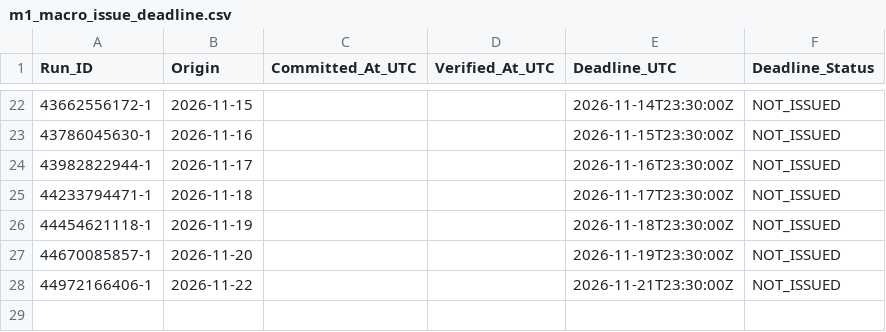
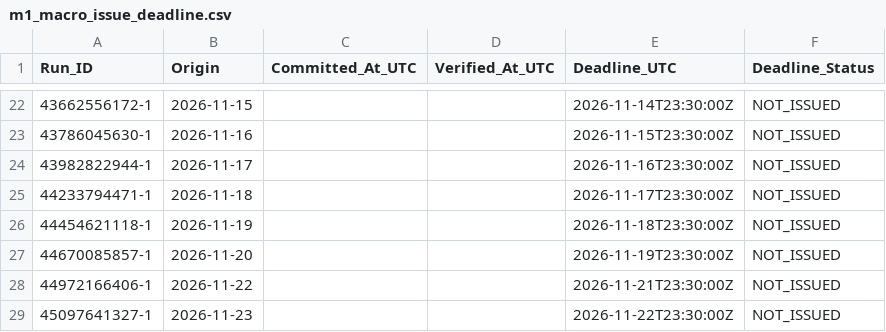
Before and after one commit to junsato1001-ops/-fx-forward-ledger, a CSV file: audit_log/m1_macro_issue_deadline.csv, drawn as a sheet; only a part is shown, gaps mark what is left out; the diff names each change by its address in the sheet, - before the commit and + after, or states it on an @@ line.

```diff
--- a/audit_log/m1_macro_issue_deadline.csv
+++ b/audit_log/m1_macro_issue_deadline.csv
+row 29: 45097641327-1 | 2026-11-23 |  |  | 2026-11-22T23:30:00Z | NOT_ISSUED
```
